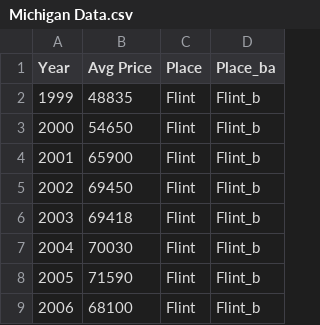
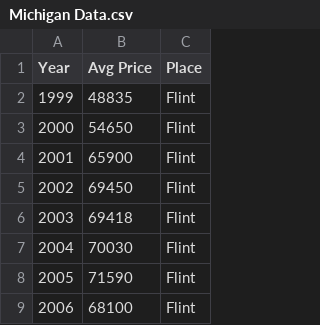
Before and after one commit to laurenvvb/Final-Project-, a CSV file: Michigan Data.csv, drawn as a sheet; only a part is shown; the diff names each change by its address in the sheet, - before the commit and + after, or states it on an @@ line.

```diff
--- a/Michigan Data.csv
+++ b/Michigan Data.csv
-column D (Place_ba), rows 2-9: all Flint_b
```
Also changed, not shown: 1 other file.
